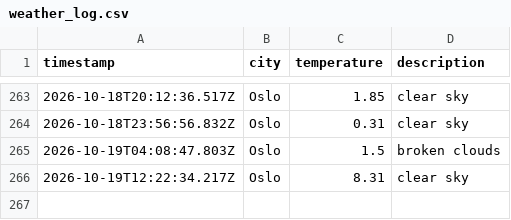
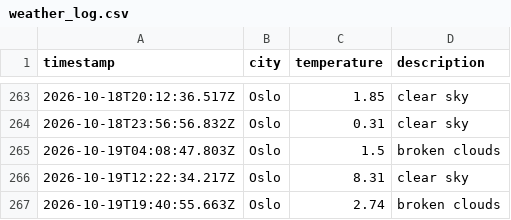
Before and after one commit to jtaiwo1/weather_data_ops, a CSV file: data/weather_log.csv, drawn as a sheet; only a part is shown, gaps mark what is left out; the diff names each change by its address in the sheet, - before the commit and + after, or states it on an @@ line.

```diff
--- a/data/weather_log.csv
+++ b/data/weather_log.csv
+row 267: 2026-10-19T19:40:55.663Z | Oslo | 2.74 | broken clouds
```
Also changed, not shown: 1 other file.
